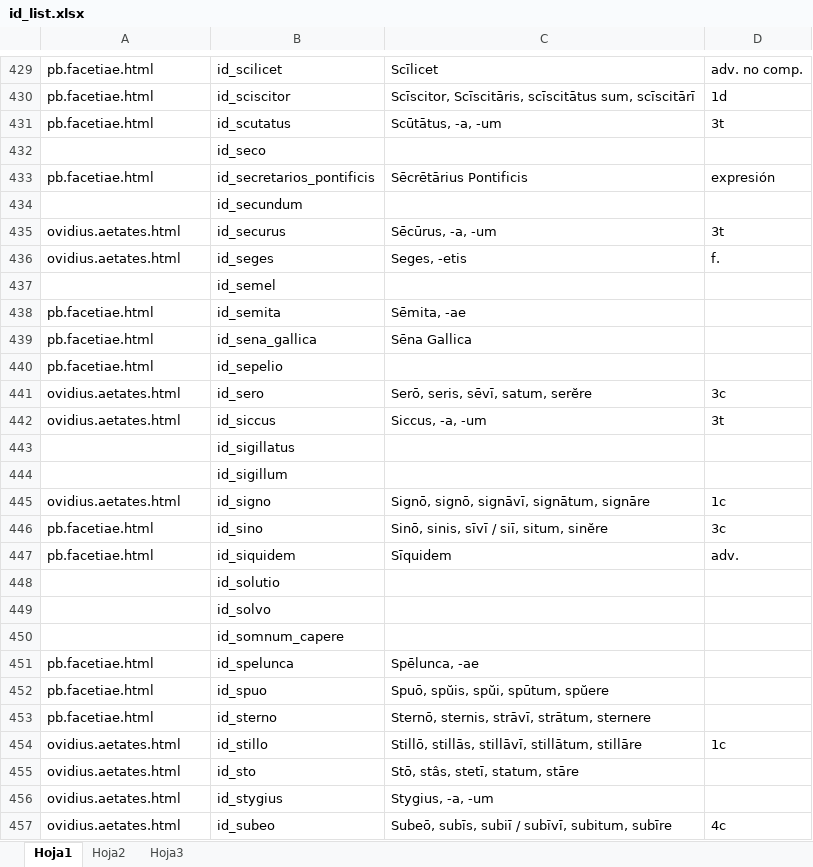
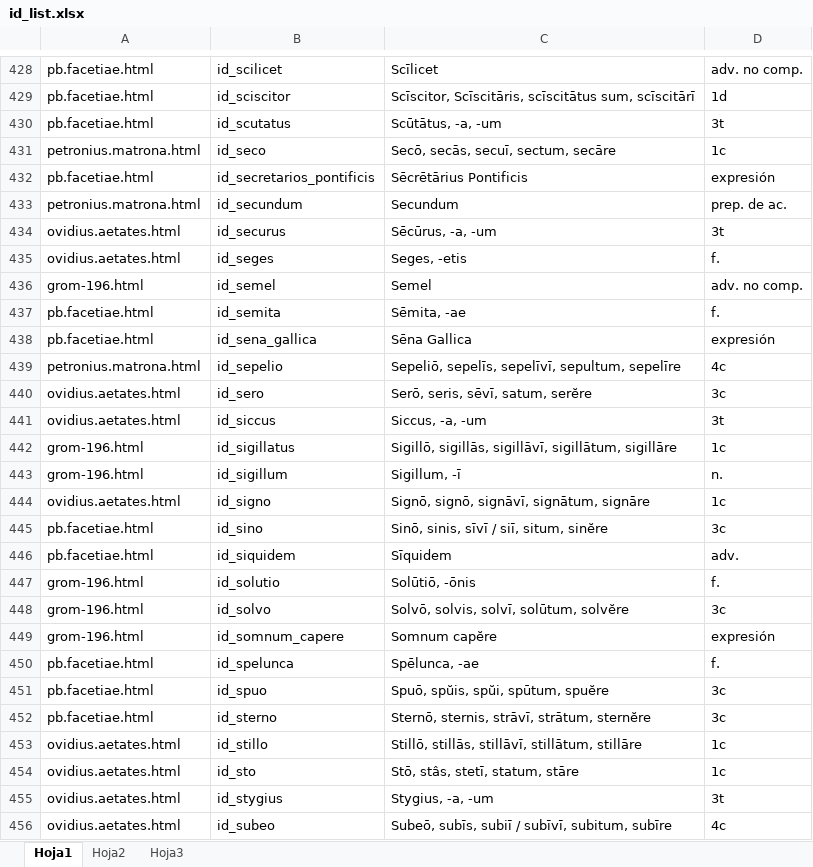
Before and after one commit to rarqui/rarqui.github.io, an Excel workbook: latin/id_list.xlsx, sheet Hoja1, drawn as a sheet; only a part is shown, gaps mark what is left out; values as stored, in another font and other column widths than the file's, no cell formats; addresses are those after the commit; the diff covers the shown part only; the diff names each change by its address in the sheet, - before the commit and + after, or states it on an @@ line.

```diff
--- a/latin/id_list.xlsx (sheet Hoja1)
+++ b/latin/id_list.xlsx (sheet Hoja1)
-A431: (empty)
+A431: petronius.matrona.html
-C431: (empty)
+C431: Secō, secās, secuī, sectum, secāre
-D431: (empty)
+D431: 1c
-A433: (empty)
+A433: petronius.matrona.html
-C433: (empty)
+C433: Secundum
-D433: (empty)
+D433: prep. de ac.
-A436: (empty)
+A436: grom-196.html
-C436: (empty)
+C436: Semel
-D436: (empty)
+D436: adv. no comp.
-D437: (empty)
+D437: f.
-D438: (empty)
+D438: expresión
-A439: pb.facetiae.html
+A439: petronius.matrona.html
-C439: (empty)
+C439: Sepeliō, sepelīs, sepelīvī, sepultum, sepelīre
-D439: (empty)
+D439: 4c
-A442:A443: (empty)
+A442:A443: grom-196.html
-C442: (empty)
+C442: Sigillō, sigillās, sigillāvī, sigillātum, sigillāre
-D442: (empty)
+D442: 1c
-C443: (empty)
+C443: Sigillum, -ī
-D443: (empty)
+D443: n.
-A447:A449: (empty)
+A447:A449: grom-196.html
-C447: (empty)
+C447: Solūtiō, -ōnis
-D447: (empty)
+D447: f.
-C448: (empty)
+C448: Solvō, solvis, solvī, solūtum, solvĕre
-D448: (empty)
+D448: 3c
-C449: (empty)
+C449: Somnum capĕre
-D449: (empty)
+D449: expresión
-D450: (empty)
+D450: f.
-C451: Spuō, spŭis, spŭi, spūtum, spŭere
+C451: Spuō, spŭis, spŭi, spūtum, spuĕre
-D451:D452: (empty)
+D451:D452: 3c
-C452: Sternō, sternis, strāvī, strātum, sternere
+C452: Sternō, sternis, strāvī, strātum, sternĕre
-D454: (empty)
+D454: 1c
-D455: (empty)
+D455: 3t
```
Also changed, not shown: 11 added rows, 13 removed rows, 1 moved row and 277 edited cells elsewhere in this sheet, sheet Hoja2, cell formats, 4 other files.
